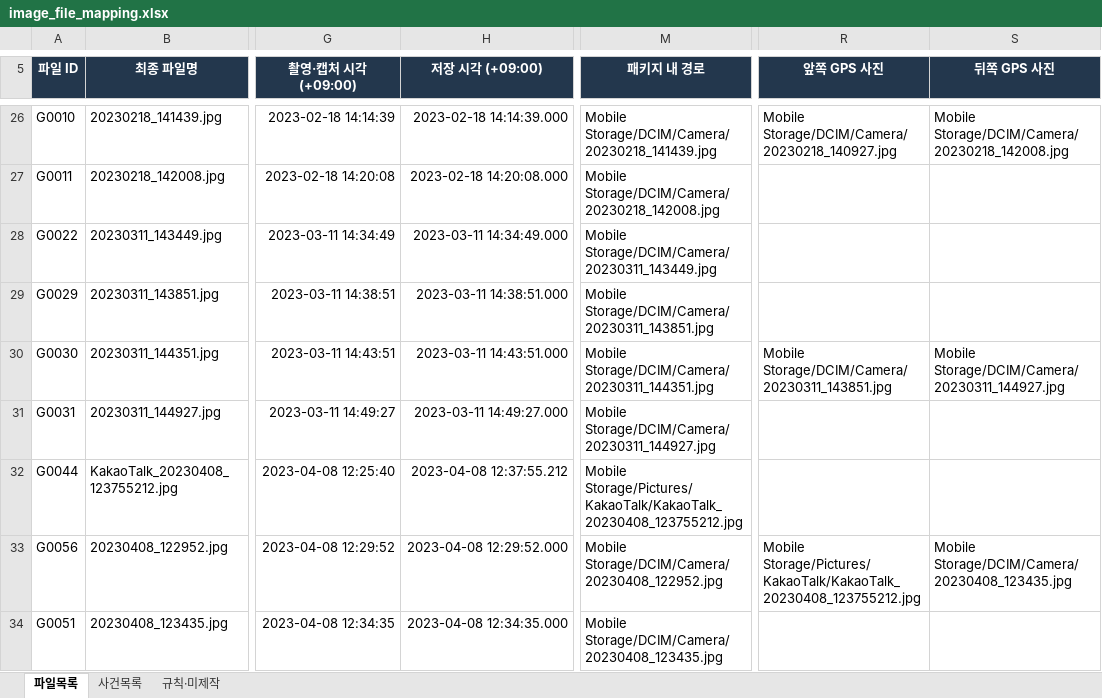
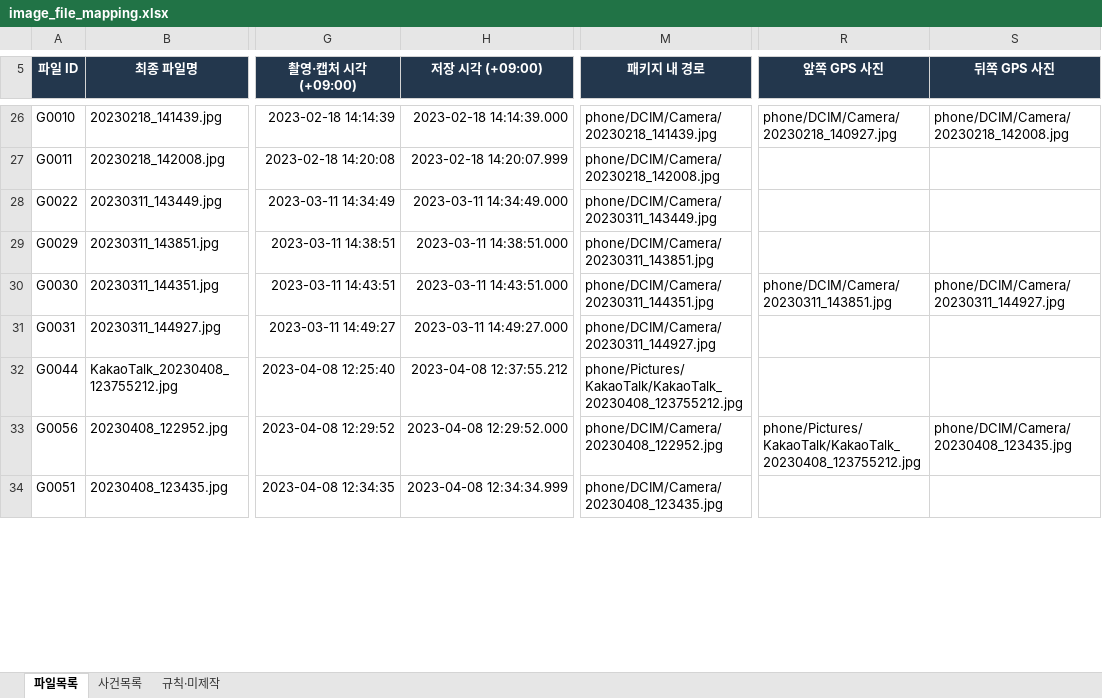
Before and after one commit to jaewonize/AI-Dictionary, an Excel workbook: Mobile Storage/image_file_mapping.xlsx, sheet 파일목록, drawn as a sheet; only a part is shown, gaps mark what is left out; values as stored, in another font and other column widths than the file's, no borders; conditional formats and table styles not drawn; the diff covers the shown part only; the diff names each change by its address in the sheet, - before the commit and + after, or states it on an @@ line.

```diff
--- a/Mobile Storage/image_file_mapping.xlsx (sheet 파일목록)
+++ b/Mobile Storage/image_file_mapping.xlsx (sheet 파일목록)
-M26 (패키지 내 경로): Mobile Storage/DCIM/Camera/20230218_141439.jpg
+M26 (패키지 내 경로): phone/DCIM/Camera/20230218_141439.jpg
-R26 (앞쪽 GPS 사진): Mobile Storage/DCIM/Camera/20230218_140927.jpg
+R26 (앞쪽 GPS 사진): phone/DCIM/Camera/20230218_140927.jpg
-S26 (뒤쪽 GPS 사진): Mobile Storage/DCIM/Camera/20230218_142008.jpg
+S26 (뒤쪽 GPS 사진): phone/DCIM/Camera/20230218_142008.jpg
-H27 (저장 시각 (+09:00)): 2023-02-18 14:20:08.000
+H27 (저장 시각 (+09:00)): 2023-02-18 14:20:07.999
-M27 (패키지 내 경로): Mobile Storage/DCIM/Camera/20230218_142008.jpg
+M27 (패키지 내 경로): phone/DCIM/Camera/20230218_142008.jpg
-M28 (패키지 내 경로): Mobile Storage/DCIM/Camera/20230311_143449.jpg
+M28 (패키지 내 경로): phone/DCIM/Camera/20230311_143449.jpg
-M29 (패키지 내 경로): Mobile Storage/DCIM/Camera/20230311_143851.jpg
+M29 (패키지 내 경로): phone/DCIM/Camera/20230311_143851.jpg
-M30 (패키지 내 경로): Mobile Storage/DCIM/Camera/20230311_144351.jpg
+M30 (패키지 내 경로): phone/DCIM/Camera/20230311_144351.jpg
-R30 (앞쪽 GPS 사진): Mobile Storage/DCIM/Camera/20230311_143851.jpg
+R30 (앞쪽 GPS 사진): phone/DCIM/Camera/20230311_143851.jpg
-S30 (뒤쪽 GPS 사진): Mobile Storage/DCIM/Camera/20230311_144927.jpg
+S30 (뒤쪽 GPS 사진): phone/DCIM/Camera/20230311_144927.jpg
-M31 (패키지 내 경로): Mobile Storage/DCIM/Camera/20230311_144927.jpg
+M31 (패키지 내 경로): phone/DCIM/Camera/20230311_144927.jpg
-M32 (패키지 내 경로): Mobile Storage/Pictures/KakaoTalk/KakaoTalk_20230408_123755212.jpg
+M32 (패키지 내 경로): phone/Pictures/KakaoTalk/KakaoTalk_20230408_123755212.jpg
-M33 (패키지 내 경로): Mobile Storage/DCIM/Camera/20230408_122952.jpg
+M33 (패키지 내 경로): phone/DCIM/Camera/20230408_122952.jpg
-R33 (앞쪽 GPS 사진): Mobile Storage/Pictures/KakaoTalk/KakaoTalk_20230408_123755212.jpg
+R33 (앞쪽 GPS 사진): phone/Pictures/KakaoTalk/KakaoTalk_20230408_123755212.jpg
-S33 (뒤쪽 GPS 사진): Mobile Storage/DCIM/Camera/20230408_123435.jpg
+S33 (뒤쪽 GPS 사진): phone/DCIM/Camera/20230408_123435.jpg
-H34 (저장 시각 (+09:00)): 2023-04-08 12:34:35.000
+H34 (저장 시각 (+09:00)): 2023-04-08 12:34:34.999
-M34 (패키지 내 경로): Mobile Storage/DCIM/Camera/20230408_123435.jpg
+M34 (패키지 내 경로): phone/DCIM/Camera/20230408_123435.jpg
```
Also changed, not shown: 11 added rows and 358 edited cells elsewhere in this sheet, sheet 사건목록, sheet 규칙·미제작, 12 other files.
